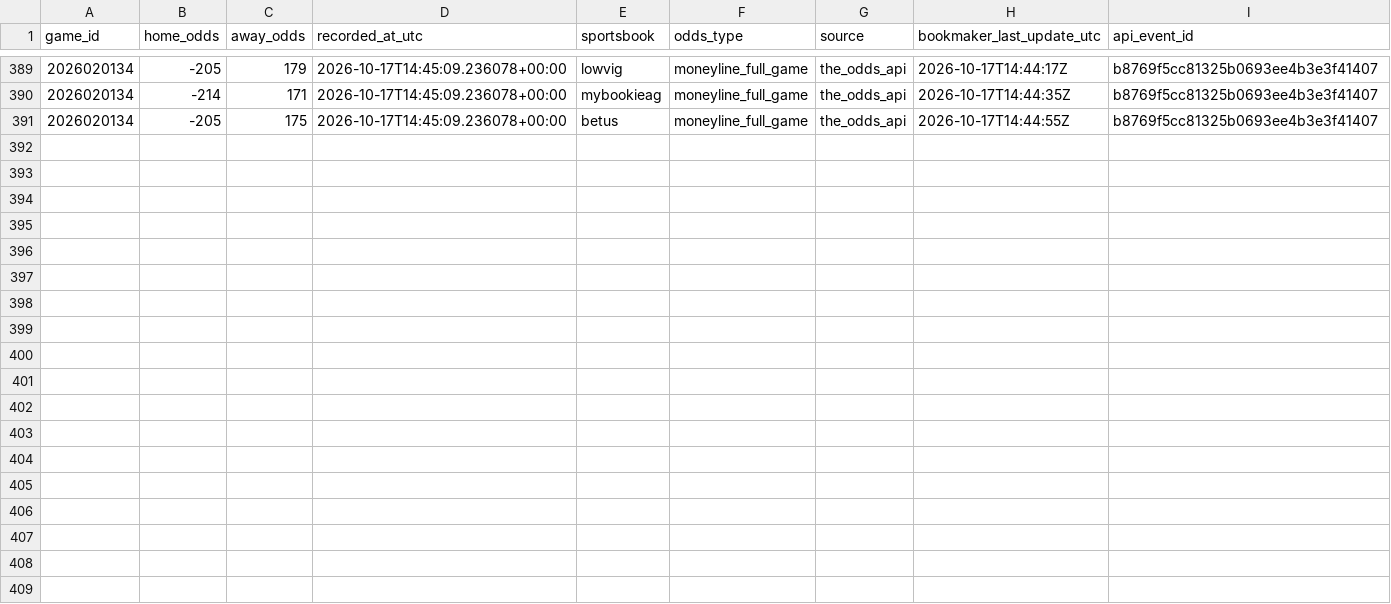
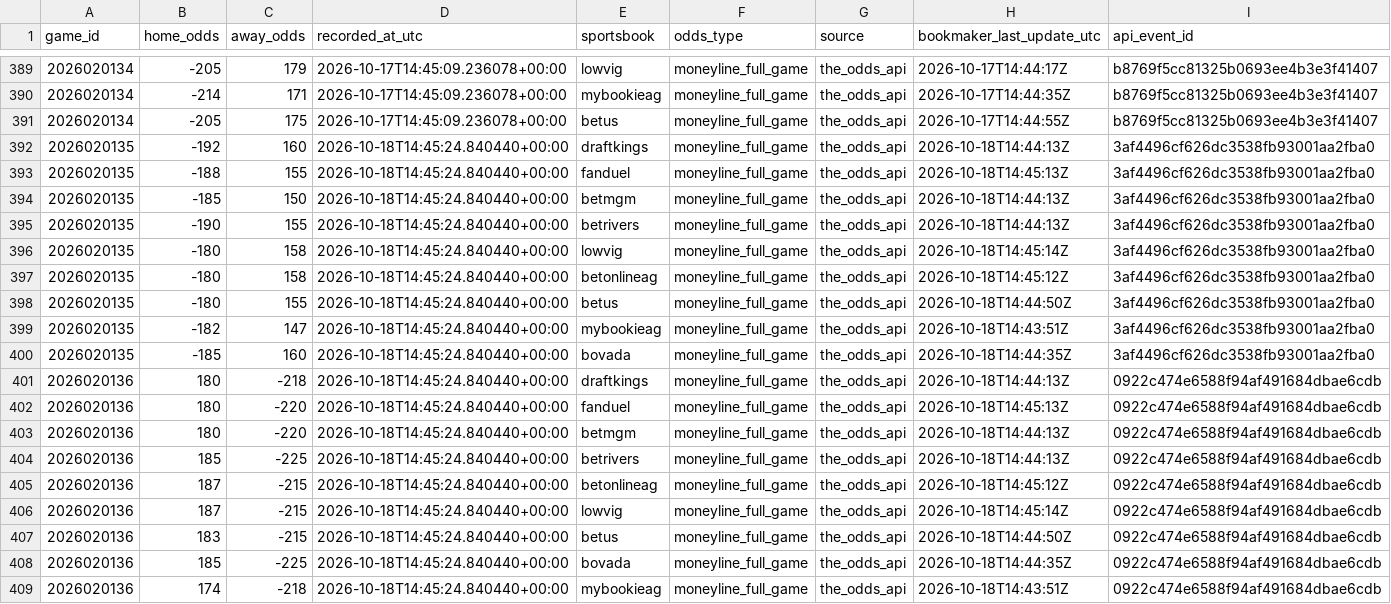
Before and after one commit to 31pbeyersdorf-max/nhl-win-predictor, a CSV file: dashboard_data/market_odds.csv, drawn as a sheet; only a part is shown, gaps mark what is left out.

```diff
--- a/dashboard_data/market_odds.csv
+++ b/dashboard_data/market_odds.csv
@@ -391 +391,19 @@ game_id,home_odds,away_odds,recorded_at_utc,sportsbook,odds_type,source,bookmake
 2026020134,-205,175,2026-10-17T14:45:09.236078+00:00,betus,moneyline_full_game,the_odds_api,2026-10-17T14:44:55Z,b8769f5cc81325b0693ee4b3e3f41407
+2026020135,-192,160,2026-10-18T14:45:24.840440+00:00,draftkings,moneyline_full_game,the_odds_api,2026-10-18T14:44:13Z,3af4496cf626dc3538fb93001aa2fba0
+2026020135,-188,155,2026-10-18T14:45:24.840440+00:00,fanduel,moneyline_full_game,the_odds_api,2026-10-18T14:45:13Z,3af4496cf626dc3538fb93001aa2fba0
+2026020135,-185,150,2026-10-18T14:45:24.840440+00:00,betmgm,moneyline_full_game,the_odds_api,2026-10-18T14:44:13Z,3af4496cf626dc3538fb93001aa2fba0
+2026020135,-190,155,2026-10-18T14:45:24.840440+00:00,betrivers,moneyline_full_game,the_odds_api,2026-10-18T14:44:13Z,3af4496cf626dc3538fb93001aa2fba0
+2026020135,-180,158,2026-10-18T14:45:24.840440+00:00,lowvig,moneyline_full_game,the_odds_api,2026-10-18T14:45:14Z,3af4496cf626dc3538fb93001aa2fba0
+2026020135,-180,158,2026-10-18T14:45:24.840440+00:00,betonlineag,moneyline_full_game,the_odds_api,2026-10-18T14:45:12Z,3af4496cf626dc3538fb93001aa2fba0
+2026020135,-180,155,2026-10-18T14:45:24.840440+00:00,betus,moneyline_full_game,the_odds_api,2026-10-18T14:44:50Z,3af4496cf626dc3538fb93001aa2fba0
+2026020135,-182,147,2026-10-18T14:45:24.840440+00:00,mybookieag,moneyline_full_game,the_odds_api,2026-10-18T14:43:51Z,3af4496cf626dc3538fb93001aa2fba0
+2026020135,-185,160,2026-10-18T14:45:24.840440+00:00,bovada,moneyline_full_game,the_odds_api,2026-10-18T14:44:35Z,3af4496cf626dc3538fb93001aa2fba0
+2026020136,180,-218,2026-10-18T14:45:24.840440+00:00,draftkings,moneyline_full_game,the_odds_api,2026-10-18T14:44:13Z,0922c474e6588f94af491684dbae6cdb
+2026020136,180,-220,2026-10-18T14:45:24.840440+00:00,fanduel,moneyline_full_game,the_odds_api,2026-10-18T14:45:13Z,0922c474e6588f94af491684dbae6cdb
+2026020136,180,-220,2026-10-18T14:45:24.840440+00:00,betmgm,moneyline_full_game,the_odds_api,2026-10-18T14:44:13Z,0922c474e6588f94af491684dbae6cdb
+2026020136,185,-225,2026-10-18T14:45:24.840440+00:00,betrivers,moneyline_full_game,the_odds_api,2026-10-18T14:44:13Z,0922c474e6588f94af491684dbae6cdb
+2026020136,187,-215,2026-10-18T14:45:24.840440+00:00,betonlineag,moneyline_full_game,the_odds_api,2026-10-18T14:45:12Z,0922c474e6588f94af491684dbae6cdb
+2026020136,187,-215,2026-10-18T14:45:24.840440+00:00,lowvig,moneyline_full_game,the_odds_api,2026-10-18T14:45:14Z,0922c474e6588f94af491684dbae6cdb
+2026020136,183,-215,2026-10-18T14:45:24.840440+00:00,betus,moneyline_full_game,the_odds_api,2026-10-18T14:44:50Z,0922c474e6588f94af491684dbae6cdb
+2026020136,185,-225,2026-10-18T14:45:24.840440+00:00,bovada,moneyline_full_game,the_odds_api,2026-10-18T14:44:35Z,0922c474e6588f94af491684dbae6cdb
+2026020136,174,-218,2026-10-18T14:45:24.840440+00:00,mybookieag,moneyline_full_game,the_odds_api,2026-10-18T14:43:51Z,0922c474e6588f94af491684dbae6cdb
```
Also changed, not shown: dashboard_data/predictions.csv, dashboard_data/verified_live_results.csv, 4 other files.
